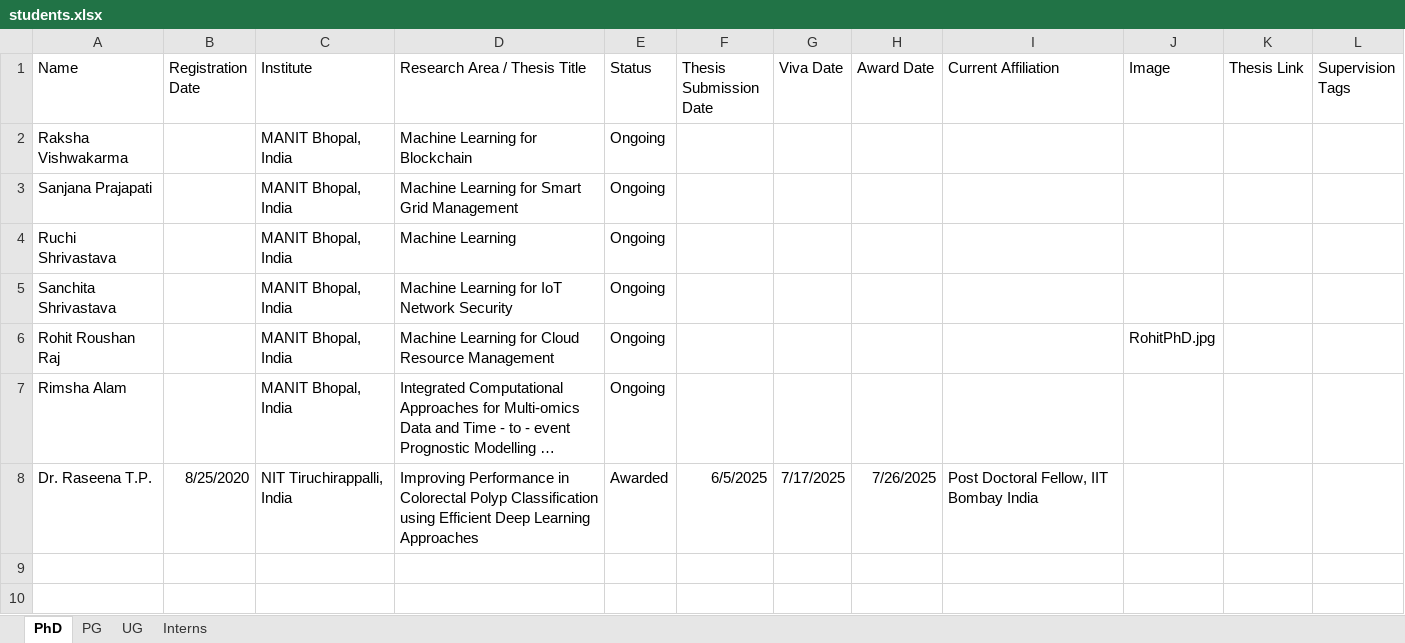
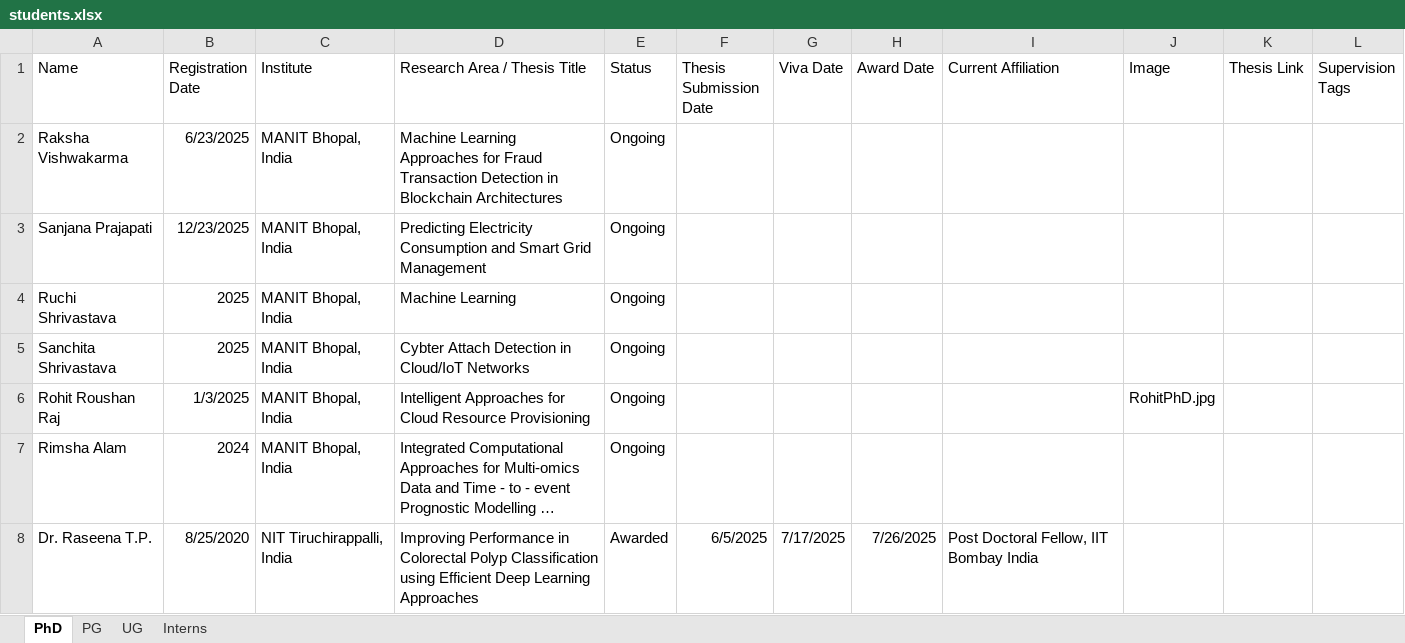
Before and after one commit to jitendrakv/jitendrakv.github.io, an Excel workbook: data/students.xlsx, sheet PhD, drawn as a sheet; long unchanged cells end in …; values as stored, in another font and other column widths than the file's, no borders; the diff names each change by its address in the sheet, - before the commit and + after, or states it on an @@ line.

Commit message:
Student details changed

```diff
--- a/data/students.xlsx (sheet PhD)
+++ b/data/students.xlsx (sheet PhD)
-B2 (Registration Date): (empty)
+B2 (Registration Date): 6/23/2025
-D2 (Research Area / Thesis Title): Machine Learning for Blockchain
+D2 (Research Area / Thesis Title): Machine Learning Approaches for Fraud Transaction Detection in Blockchain Architectures
-B3 (Registration Date): (empty)
+B3 (Registration Date): 12/23/2025
-D3 (Research Area / Thesis Title): Machine Learning for Smart Grid…
+D3 (Research Area / Thesis Title): Predicting Electricity Consumption and Smart Grid…
-B4:B5 (Registration Date): (empty)
+B4:B5 (Registration Date): 2025
-D5 (Research Area / Thesis Title): Machine Learning for IoT Network Security
+D5 (Research Area / Thesis Title): Cybter Attach Detection in Cloud/IoT Networks
-B6 (Registration Date): (empty)
+B6 (Registration Date): 1/3/2025
-D6 (Research Area / Thesis Title): Machine Learning for Cloud Resource Management
+D6 (Research Area / Thesis Title): Intelligent Approaches for Cloud Resource Provisioning
-B7 (Registration Date): (empty)
+B7 (Registration Date): 2024
```
Also changed, not shown: 1 other file.
